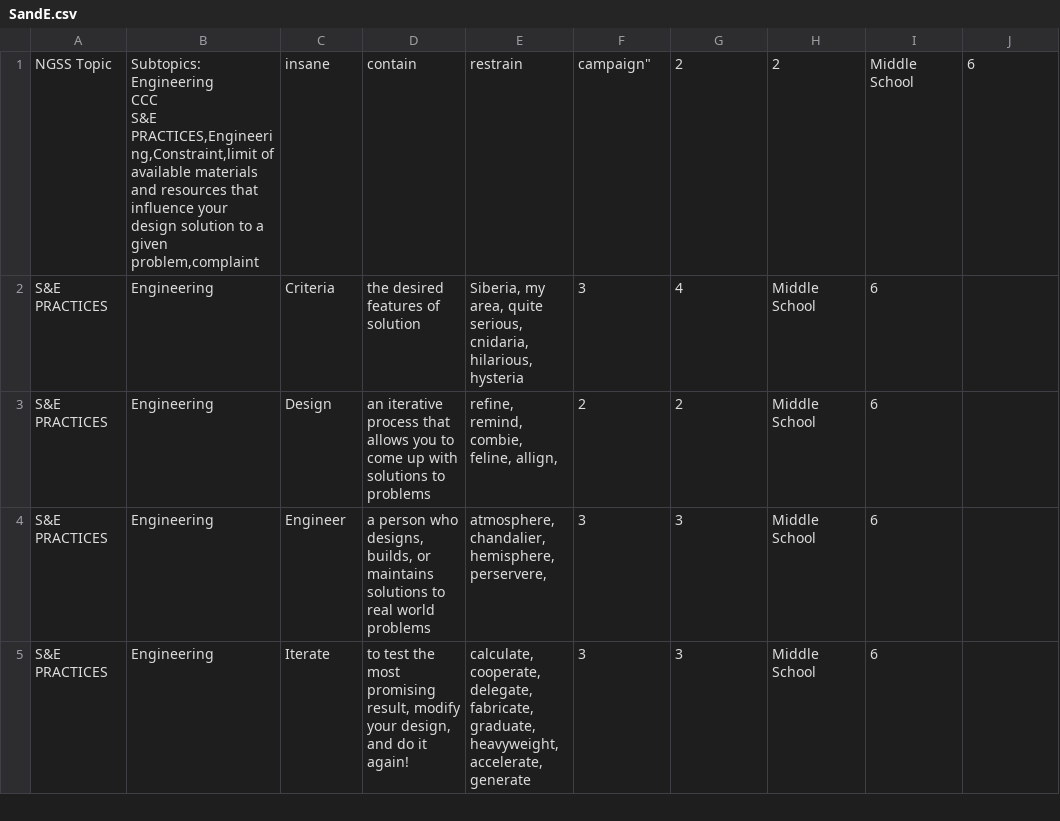
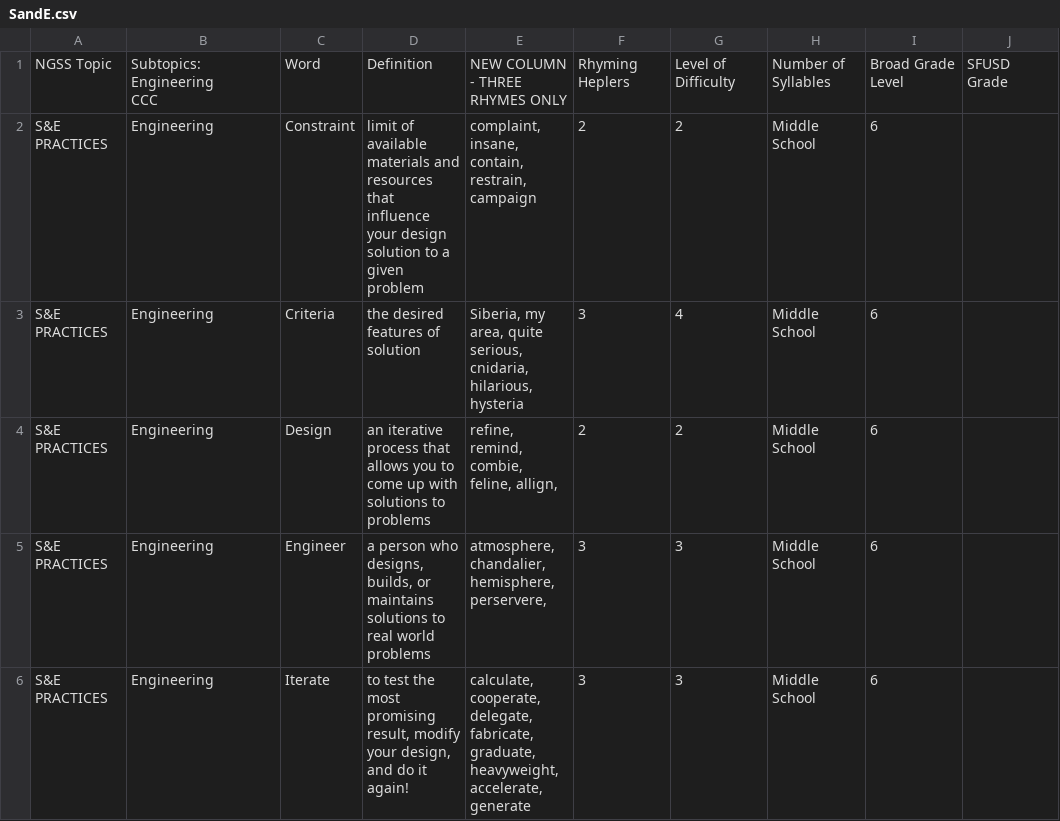
Before and after one commit to ScienceWithTom/sciencefreestyle, a CSV file: data/SandE.csv, drawn as a sheet; only a part is shown; removed rows and columns are numbered as before the commit, all else as after; ↵ is a line break in a cell; the diff names each change by its address in the sheet, - before the commit and + after, or states it on an @@ line.

```diff
--- a/data/SandE.csv
+++ b/data/SandE.csv
-row 1: NGSS Topic | Subtopics: ↵ Engineering ↵ CCC ↵ S&E PRACTICES,Engineering,Constraint,limit of available materials and resources that influence your design solution to a given problem,complaint | insane | contain | restrain | campaign" | 2 | 2 | Middle School | 6
+row 1: NGSS Topic | Subtopics: ↵ Engineering ↵ CCC | Word | Definition | NEW COLUMN - THREE RHYMES ONLY | Rhyming Heplers | Level of Difficulty | Number of Syllables | Broad Grade Level | SFUSD Grade
+row 2: S&E PRACTICES | Engineering | Constraint | limit of available materials and resources that influence your design solution to a given problem | complaint, insane, contain, restrain, campaign | 2 | 2 | Middle School | 6
```
Also changed, not shown: 3 other files.
